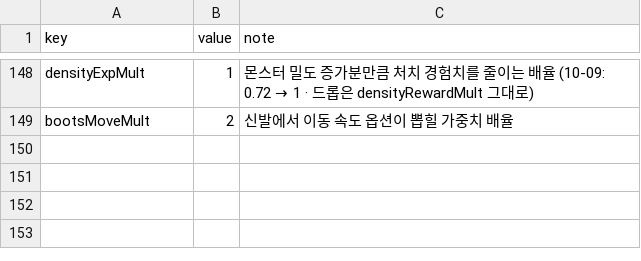
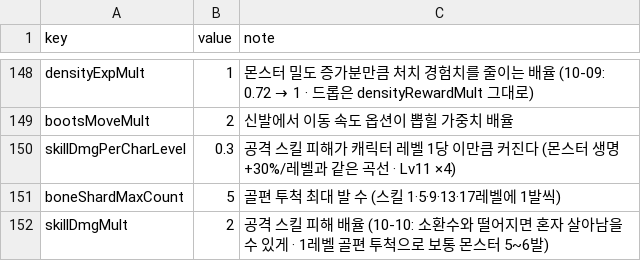
Before and after one commit to mogoshop/catch-and-keep, a CSV file: data/config.csv, drawn as a sheet; only a part is shown, gaps mark what is left out.

```diff
--- a/data/config.csv
+++ b/data/config.csv
@@ -149 +149,4 @@ densityExpMult,1,몬스터 밀도 증가분만큼 처치 경험치를 줄이는
 bootsMoveMult,2,신발에서 이동 속도 옵션이 뽑힐 가중치 배율
+skillDmgPerCharLevel,0.3,공격 스킬 피해가 캐릭터 레벨 1당 이만큼 커진다 (몬스터 생명 +30%/레벨과 같은 곡선 · Lv11 ×4)
+boneShardMaxCount,5,골편 투척 최대 발 수 (스킬 1·5·9·13·17레벨에 1발씩)
+skillDmgMult,2,공격 스킬 피해 배율 (10-10: 소환수와 떨어지면 혼자 살아남을 수 있게 · 1레벨 골편 투척으로 보통 몬스터 5~6발)
```
Also changed, not shown: 4 other files.
